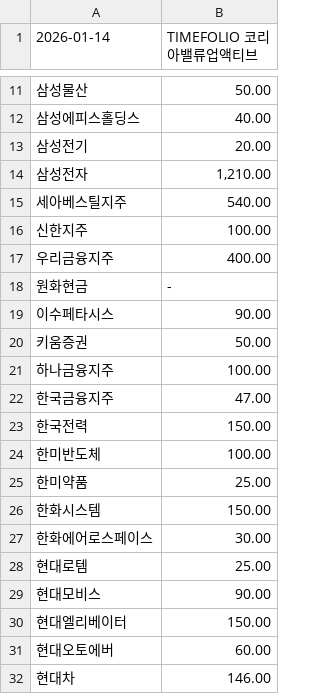
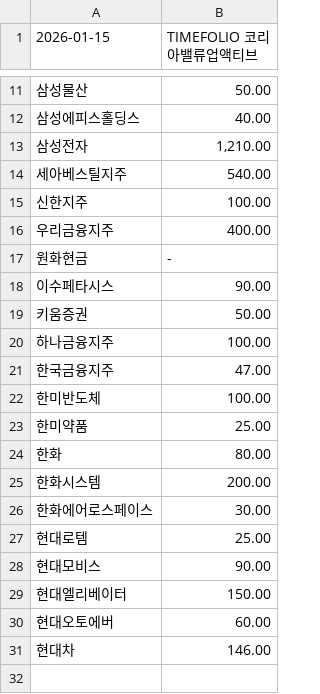
Before and after one commit to gunhoon/etf-timefolio, a CSV file: etf_pdf_495060_latest.csv, drawn as a sheet; only a part is shown, gaps mark what is left out; removed rows and columns are numbered as before the commit, all else as after; the diff names each change by its address in the sheet, - before the commit and + after, or states it on an @@ line.

```diff
--- a/etf_pdf_495060_latest.csv
+++ b/etf_pdf_495060_latest.csv
-A1: 2026-01-14
+A1: 2026-01-15
-row 13: 삼성전기 | 20.00
-row 23: 한국전력 | 150.00
+row 24: 한화 | 80.00
-B25 (TIMEFOLIO 코리아밸류업액티브): 150.00
+B25 (TIMEFOLIO 코리아밸류업액티브): 200.00
```
Also changed, not shown: etf_pdf_385710_latest.csv, etf_pdf_385720_latest.csv, 4 other files.
